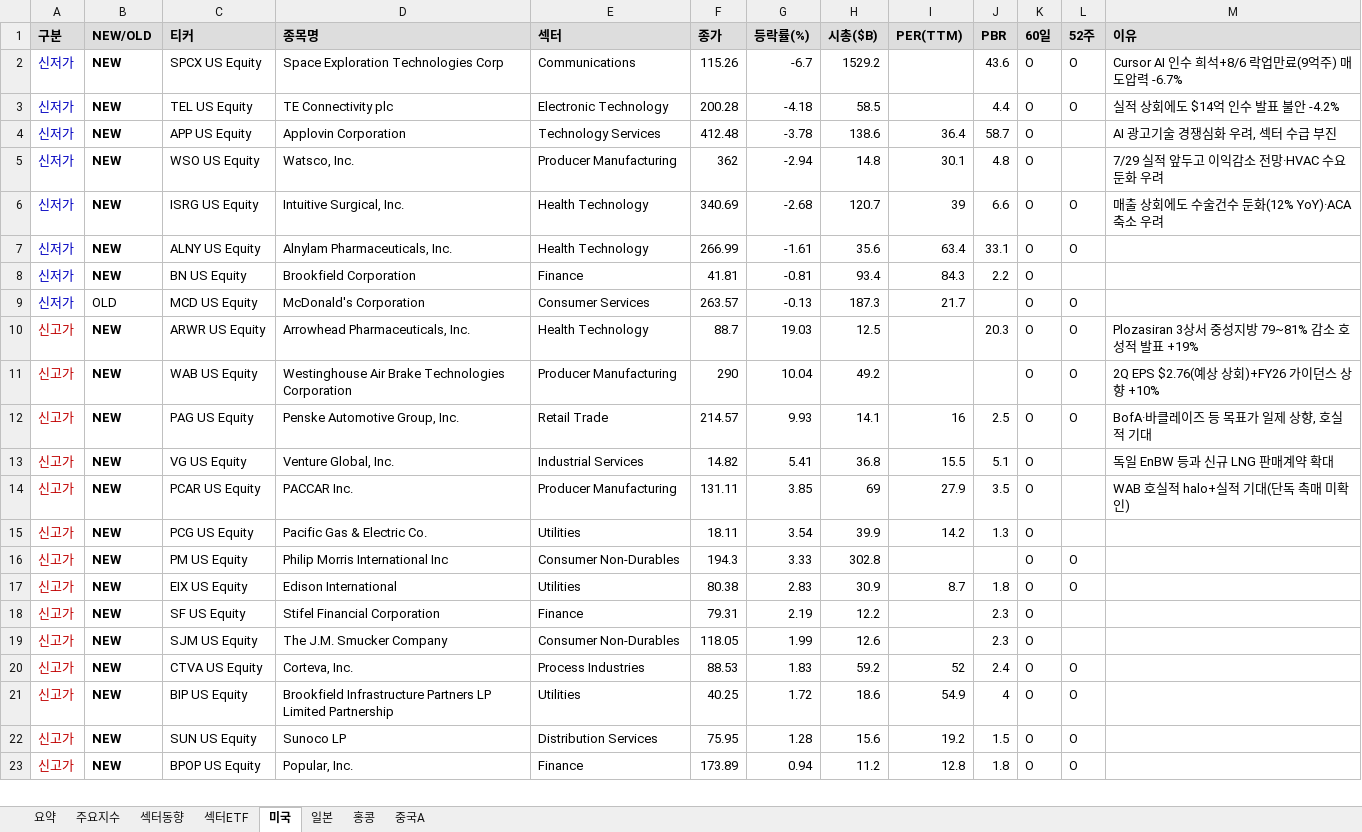
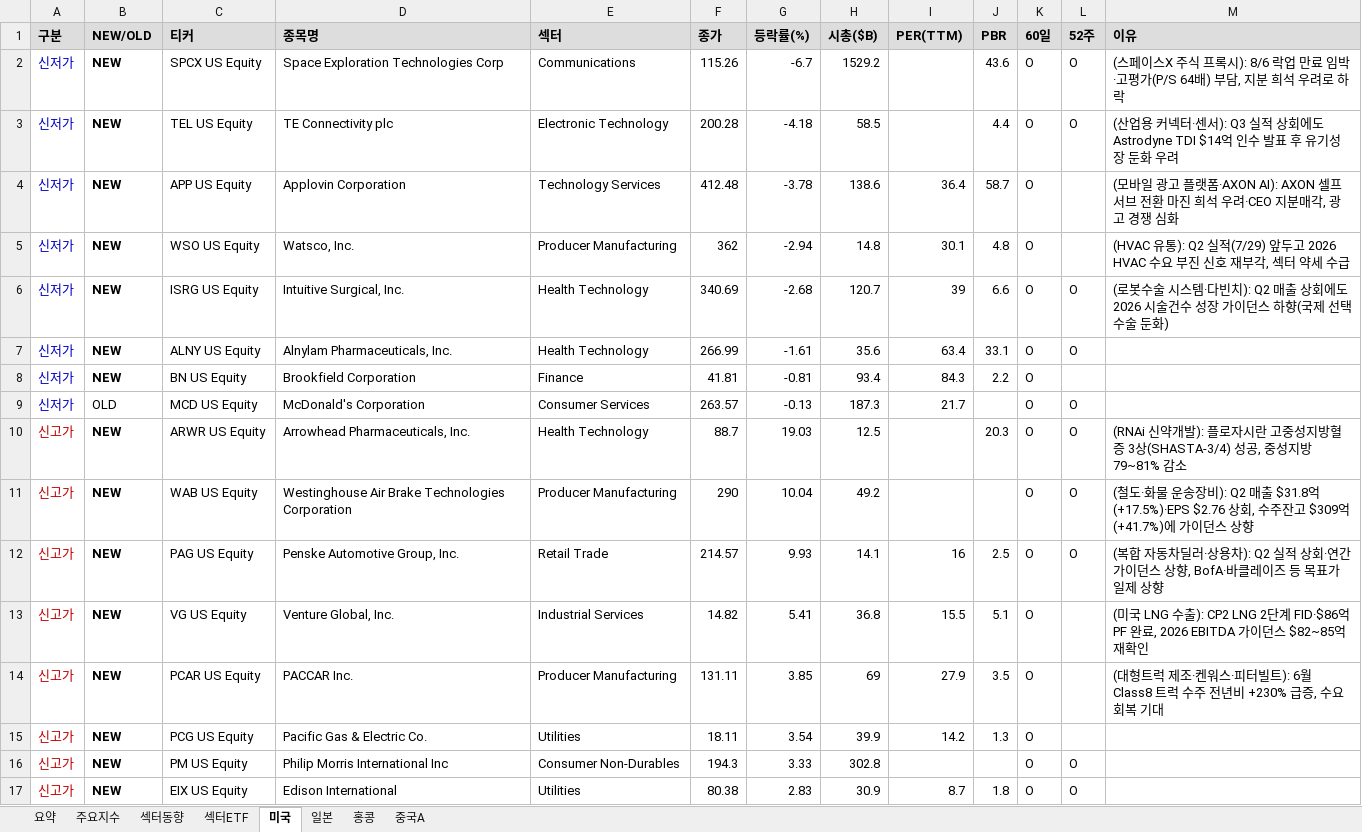
Before and after one commit to cm1n/highlowscreen, an Excel workbook: 신고신저가_20260723.xlsx, sheet 미국, drawn as a sheet; only a part is shown; the shorter side is filled out with more unchanged rows; values as stored, in another font and other column widths than the file's, no borders; the diff names each change by its address in the sheet, - before the commit and + after, or states it on an @@ line.

```diff
--- a/신고신저가_20260723.xlsx (sheet 미국)
+++ b/신고신저가_20260723.xlsx (sheet 미국)
-M2 (이유): Cursor AI 인수 희석+8/6 락업만료(9억주) 매도압력 -6.7%
+M2 (이유): (스페이스X 주식 프록시): 8/6 락업 만료 임박·고평가(P/S 64배) 부담, 지분 희석 우려로 하락
-M3 (이유): 실적 상회에도 $14억 인수 발표 불안 -4.2%
+M3 (이유): (산업용 커넥터·센서): Q3 실적 상회에도 Astrodyne TDI $14억 인수 발표 후 유기성장 둔화 우려
-M4 (이유): AI 광고기술 경쟁심화 우려, 섹터 수급 부진
+M4 (이유): (모바일 광고 플랫폼·AXON AI): AXON 셀프서브 전환 마진 희석 우려·CEO 지분매각, 광고 경쟁 심화
-M5 (이유): 7/29 실적 앞두고 이익감소 전망·HVAC 수요둔화 우려
+M5 (이유): (HVAC 유통): Q2 실적(7/29) 앞두고 2026 HVAC 수요 부진 신호 재부각, 섹터 약세 수급
-M6 (이유): 매출 상회에도 수술건수 둔화(12% YoY)·ACA 축소 우려
+M6 (이유): (로봇수술 시스템·다빈치): Q2 매출 상회에도 2026 시술건수 성장 가이던스 하향(국제 선택수술 둔화)
-M10 (이유): Plozasiran 3상서 중성지방 79~81% 감소 호성적 발표 +19%
+M10 (이유): (RNAi 신약개발): 플로자시란 고중성지방혈증 3상(SHASTA-3/4) 성공, 중성지방 79~81% 감소
-M11 (이유): 2Q EPS $2.76(예상 상회)+FY26 가이던스 상향 +10%
+M11 (이유): (철도·화물 운송장비): Q2 매출 $31.8억(+17.5%)·EPS $2.76 상회, 수주잔고 $309억(+41.7%)에 가이던스 상향
-M12 (이유): BofA·바클레이즈 등 목표가 일제 상향, 호실적 기대
+M12 (이유): (복합 자동차딜러·상용차): Q2 실적 상회·연간 가이던스 상향, BofA·바클레이즈 등 목표가 일제 상향
-M13 (이유): 독일 EnBW 등과 신규 LNG 판매계약 확대
+M13 (이유): (미국 LNG 수출): CP2 LNG 2단계 FID·$86억 PF 완료, 2026 EBITDA 가이던스 $82~85억 재확인
-M14 (이유): WAB 호실적 halo+실적 기대(단독 촉매 미확인)
+M14 (이유): (대형트럭 제조·켄워스·피터빌트): 6월 Class8 트럭 수주 전년비 +230% 급증, 수요 회복 기대
```
Also changed, not shown: sheet 요약, sheet 중국A, sheet 일본, sheet 홍콩, sheet 섹터ETF, 1 other file.
